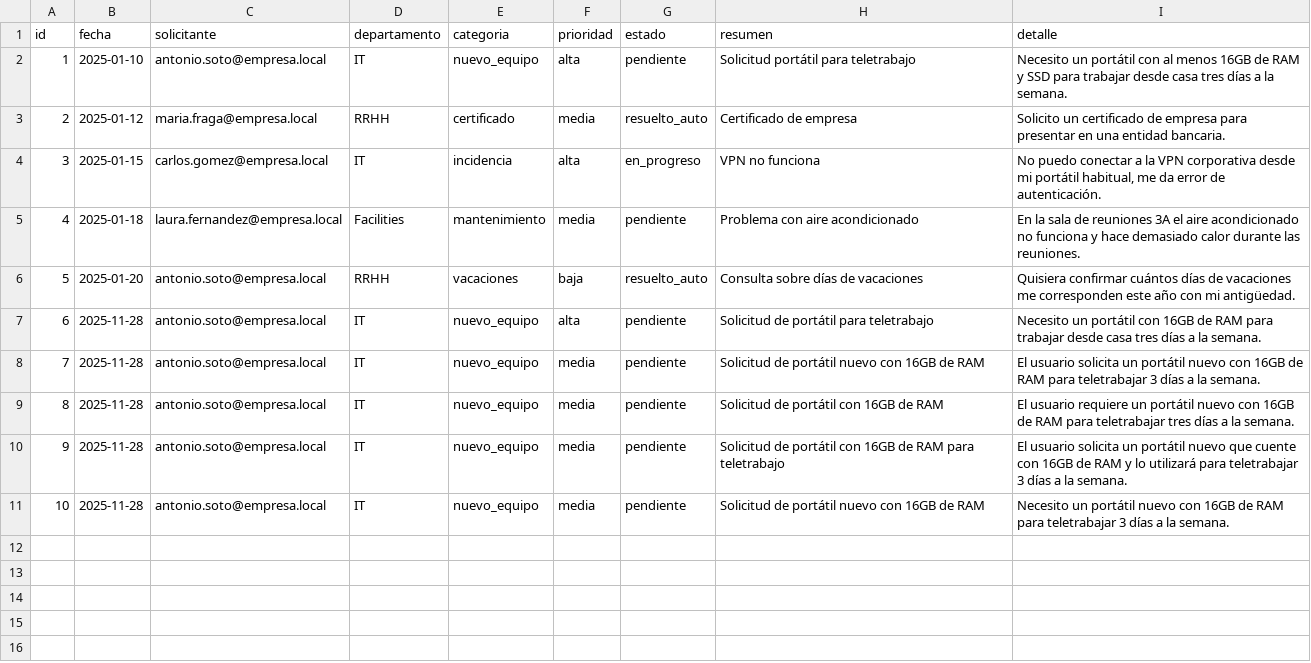
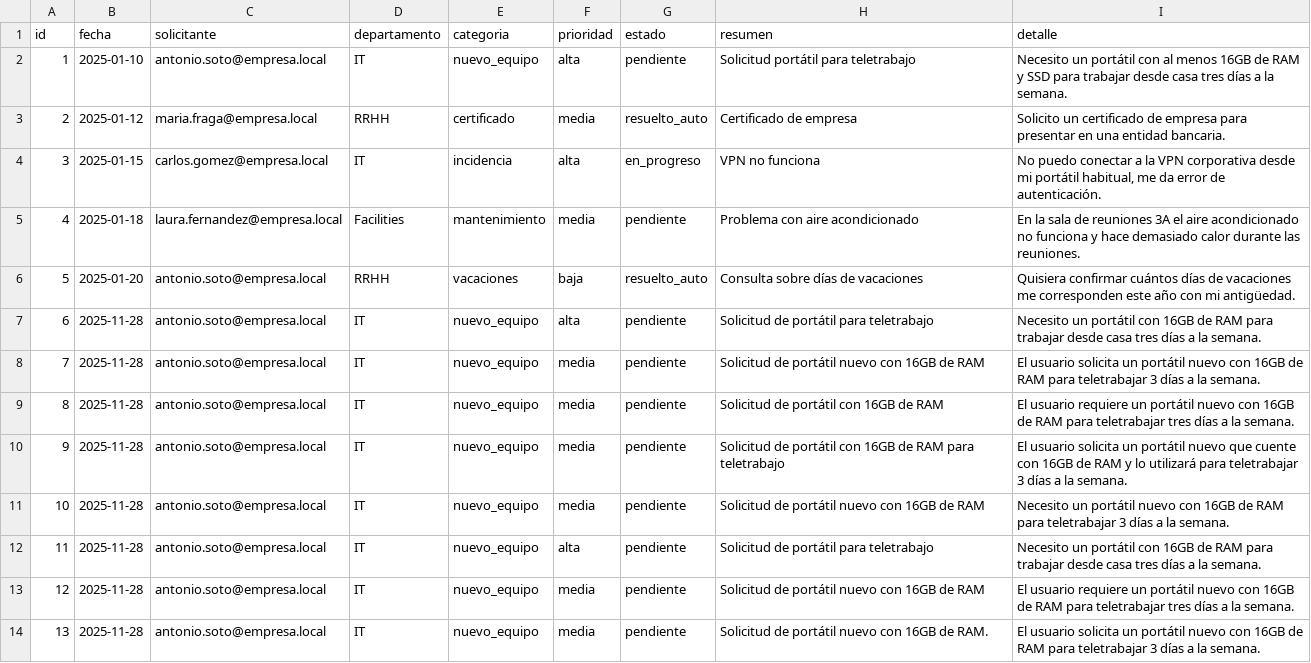
Before and after one commit to antoniosql/maf-workshop, a CSV file: data/tickets.csv, drawn as a sheet; the diff names each change by its address in the sheet, - before the commit and + after, or states it on an @@ line.

```diff
--- a/data/tickets.csv
+++ b/data/tickets.csv
+row 12: 11 | 2025-11-28 | antonio.soto@empresa.local | IT | nuevo_equipo | alta | pendiente | Solicitud de portátil para teletrabajo | Necesito un portátil con 16GB de RAM para trabajar desde casa tres días a la semana.
+row 13: 12 | 2025-11-28 | antonio.soto@empresa.local | IT | nuevo_equipo | media | pendiente | Solicitud de portátil nuevo con 16GB de RAM | El usuario requiere un portátil nuevo con 16GB de RAM para teletrabajar tres días a la semana.
+row 14: 13 | 2025-11-28 | antonio.soto@empresa.local | IT | nuevo_equipo | media | pendiente | Solicitud de portátil nuevo con 16GB de RAM. | El usuario solicita un portátil nuevo con 16GB de RAM para teletrabajar 3 días a la semana.
```
Also changed, not shown: 16 other files.
